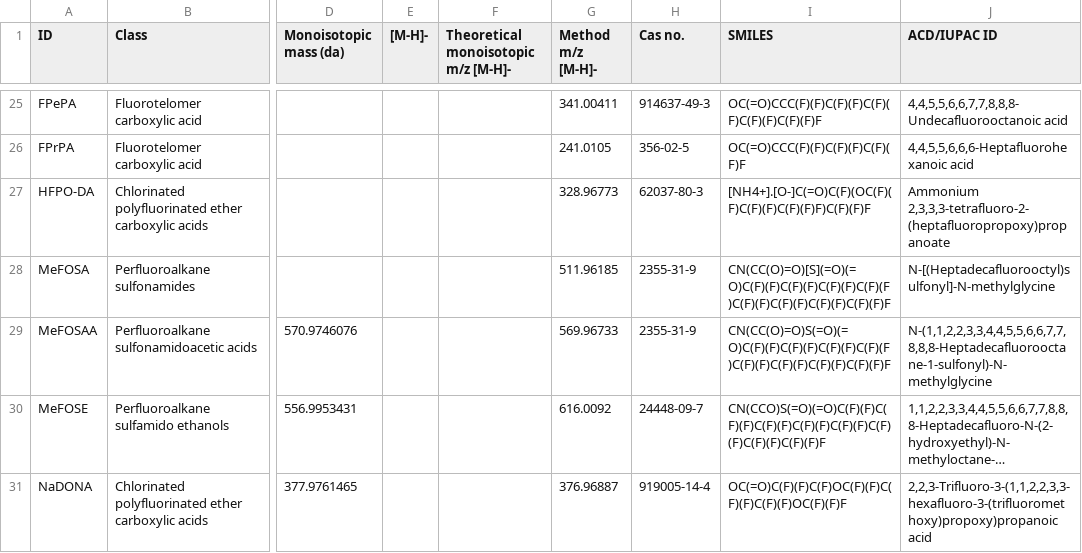
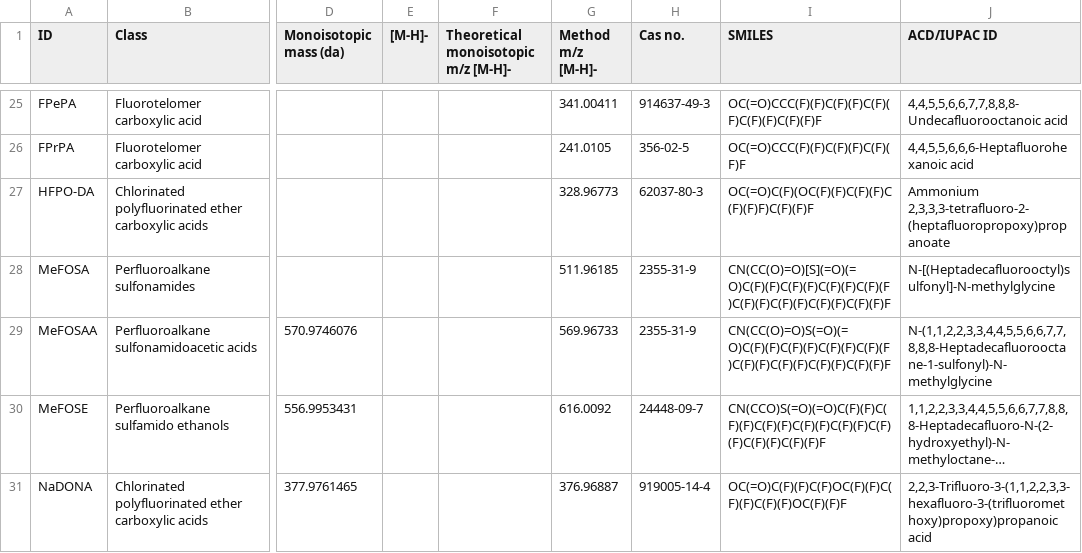
Before and after one commit to kruvelab/PFAS_quantification_model, a CSV file: data/Smiles_for_Target_PFAS.csv, drawn as a sheet; only a part is shown, gaps mark what is left out; long unchanged cells end in …; the diff names each change by its address in the sheet, - before the commit and + after, or states it on an @@ line.

```diff
--- a/data/Smiles_for_Target_PFAS.csv
+++ b/data/Smiles_for_Target_PFAS.csv
-I27 (SMILES): [NH4+].[O-]C(=O)C(F)(OC(F)(F)C(F)(F)C(F)(F)F)C(F)(F)F
+I27 (SMILES): OC(=O)C(F)(OC(F)(F)C(F)(F)C(F)(F)F)C(F)(F)F
```
Also changed, not shown: 1 other file.
